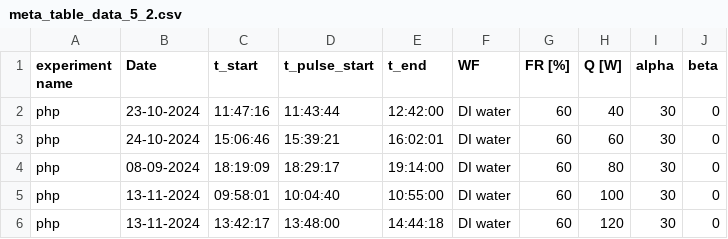
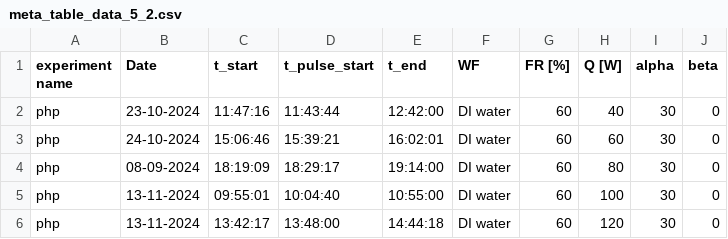
Before and after one commit to kamleshparmar17/Advanced_PulseHeatPipe_krp, a CSV file: data/meta_table_data_5_2.csv, drawn as a sheet.

```diff
--- a/data/meta_table_data_5_2.csv
+++ b/data/meta_table_data_5_2.csv
@@ -4,3 +4,3 @@ php,24-10-2024,15:06:46,15:39:21,16:02:01,DI water,60,60,30,0
 php,08-09-2024,18:19:09,18:29:17,19:14:00,DI water,60,80,30,0
-php,13-11-2024,09:58:01,10:04:40,10:55:00,DI water,60,100,30,0
+php,13-11-2024,09:55:01,10:04:40,10:55:00,DI water,60,100,30,0
 php,13-11-2024,13:42:17,13:48:00,14:44:18,DI water,60,120,30,0
```
Also changed, not shown: data/meta_table_data_5_1.csv, data/meta_table_data_5_4.csv, 6 other files.
